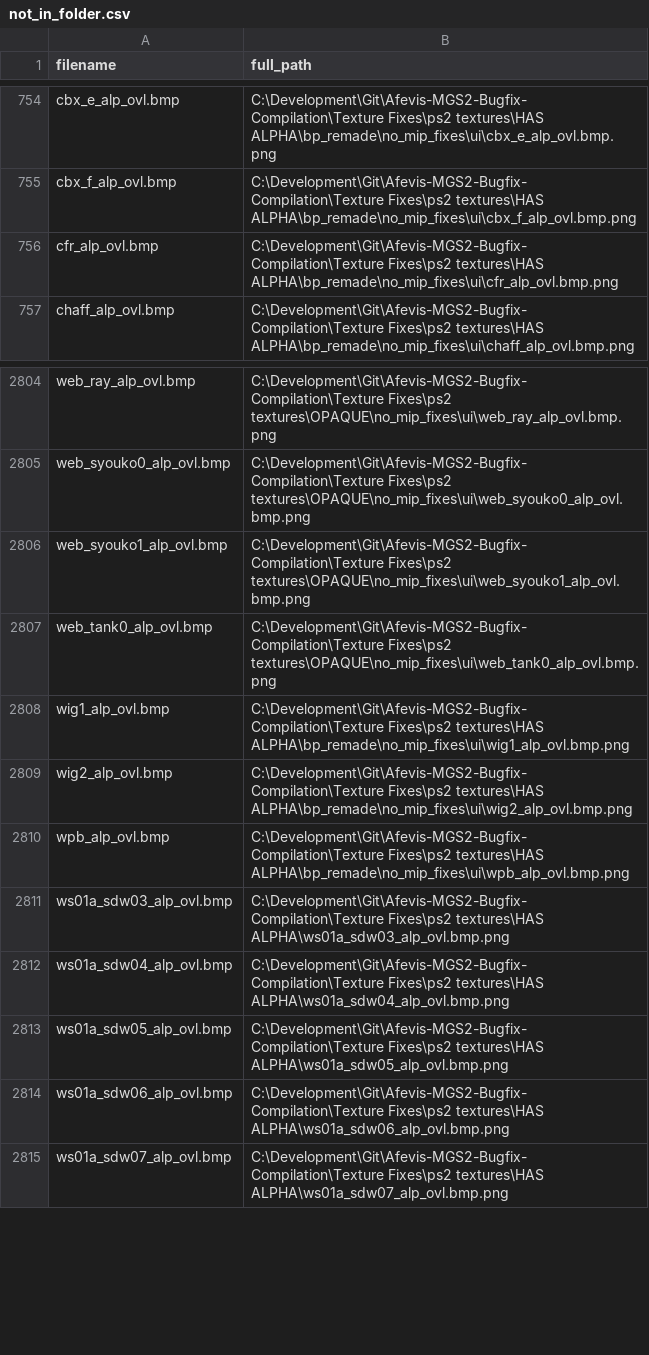
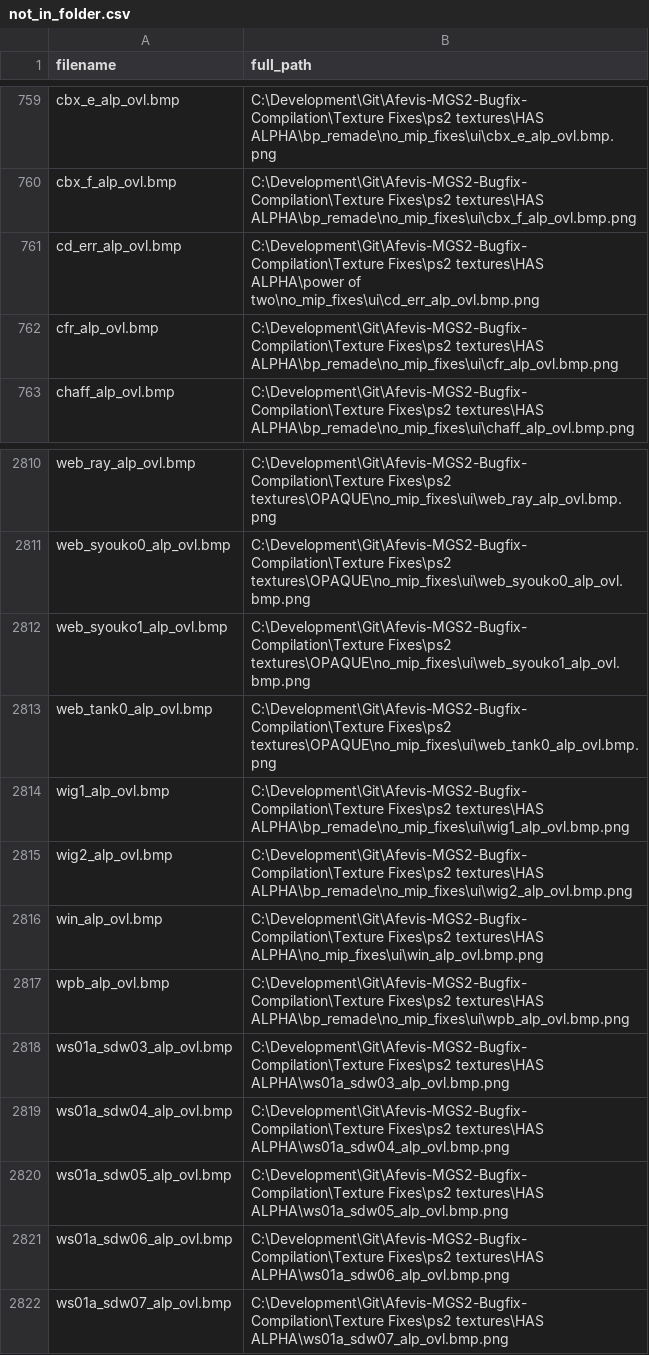
Before and after one commit to ShizCalev/MGS2-Community-Bugfix-Compilation, a CSV file: Texture Fixes/Staging - 2x Upscaled/textures/flatlist/ovr_stm/_win/not_in_folder.csv, drawn as a sheet; only a part is shown, gaps mark what is left out; the diff covers the shown part only; the diff names each change by its address in the sheet, - before the commit and + after, or states it on an @@ line.

```diff
--- a/Texture Fixes/Staging - 2x Upscaled/textures/flatlist/ovr_stm/_win/not_in_folder.csv
+++ b/Texture Fixes/Staging - 2x Upscaled/textures/flatlist/ovr_stm/_win/not_in_folder.csv
+row 761: cd_err_alp_ovl.bmp | C:\Development\Git\Afevis-MGS2-Bugfix-Compilation\Texture Fixes\ps2 textures\HAS ALPHA\power of two\no_mip_fixes\ui\cd_err_alp_ovl.bmp.png
+row 2816: win_alp_ovl.bmp | C:\Development\Git\Afevis-MGS2-Bugfix-Compilation\Texture Fixes\ps2 textures\HAS ALPHA\no_mip_fixes\ui\win_alp_ovl.bmp.png
```
Also changed, not shown: 5 added rows elsewhere in this file, Texture Fixes/Staging - 4x Upscaled/textures/flatlist/ovr_stm/_win/not_in_folder.csv, Texture Fixes/Staging/textures/flatlist/_win/not_in_folder.csv, 47 other files.
